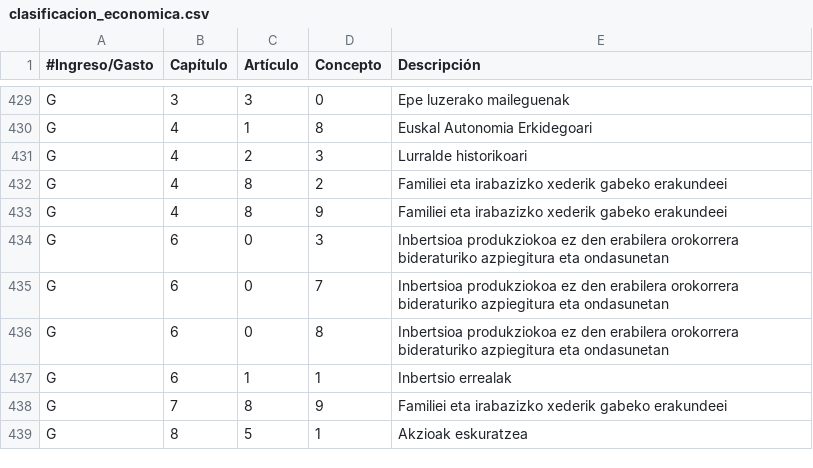
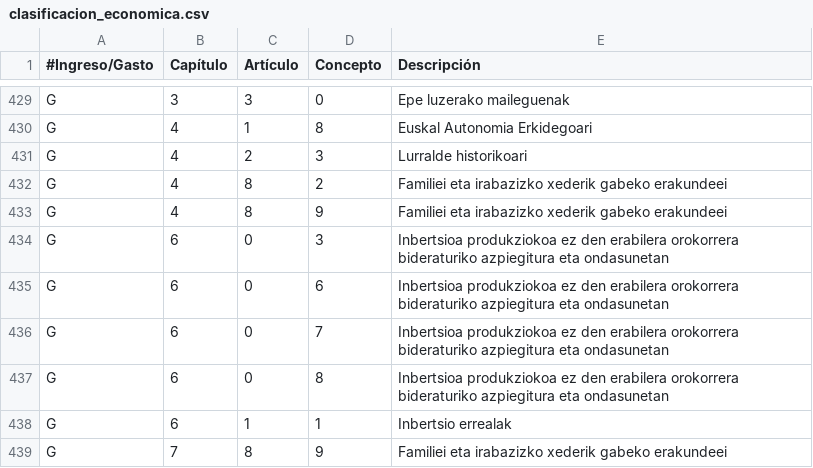
Before and after one commit to civio/presupuesto-vitoriagasteiz, a CSV file: data/eu/clasificacion_economica.csv, drawn as a sheet; only a part is shown, gaps mark what is left out; the shorter side is filled out with more unchanged rows.

Commit message:
Add 2012 budget data

```diff
--- a/data/eu/clasificacion_economica.csv
+++ b/data/eu/clasificacion_economica.csv
@@ -434,2 +434,3 @@ G,4,8,9,"Familiei eta irabazizko xederik gabeko erakundeei"
 G,6,0,3,"Inbertsioa produkziokoa ez den erabilera orokorrera bideraturiko azpiegitura eta ondasunetan"
+G,6,0,6,"Inbertsioa produkziokoa ez den erabilera orokorrera bideraturiko azpiegitura eta ondasunetan"
 G,6,0,7,"Inbertsioa produkziokoa ez den erabilera orokorrera bideraturiko azpiegitura eta ondasunetan"
```
Also changed, not shown: data/es/clasificacion_economica.csv, 4 other files.
